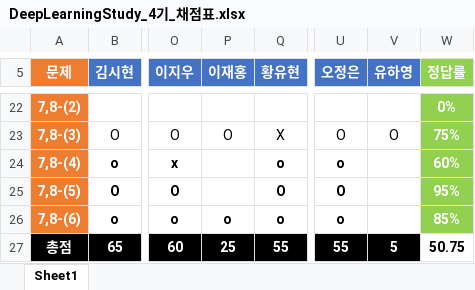
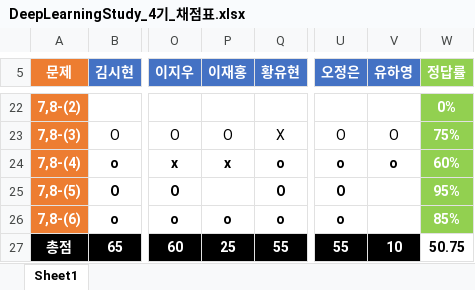
Before and after one commit to longBright/2022_DeepLearningStudy, an Excel workbook: 02_Test_Data/DeepLearningStudy_4기_채점표.xlsx, sheet Sheet1, drawn as a sheet; only a part is shown, gaps mark what is left out; values as stored, in another font and other column widths than the file's, no borders; the diff names each change by its address in the sheet, - before the commit and + after, or states it on an @@ line.

Commit message:
22.01.16_CDS

```diff
--- a/02_Test_Data/DeepLearningStudy_4기_채점표.xlsx (sheet Sheet1)
+++ b/02_Test_Data/DeepLearningStudy_4기_채점표.xlsx (sheet Sheet1)
-P24 (이재홍): (empty)
+P24 (이재홍): x
-V24 (유하영): (empty)
+V24 (유하영): o
-V27 (유하영): 5
+V27 (유하영): 10
```
